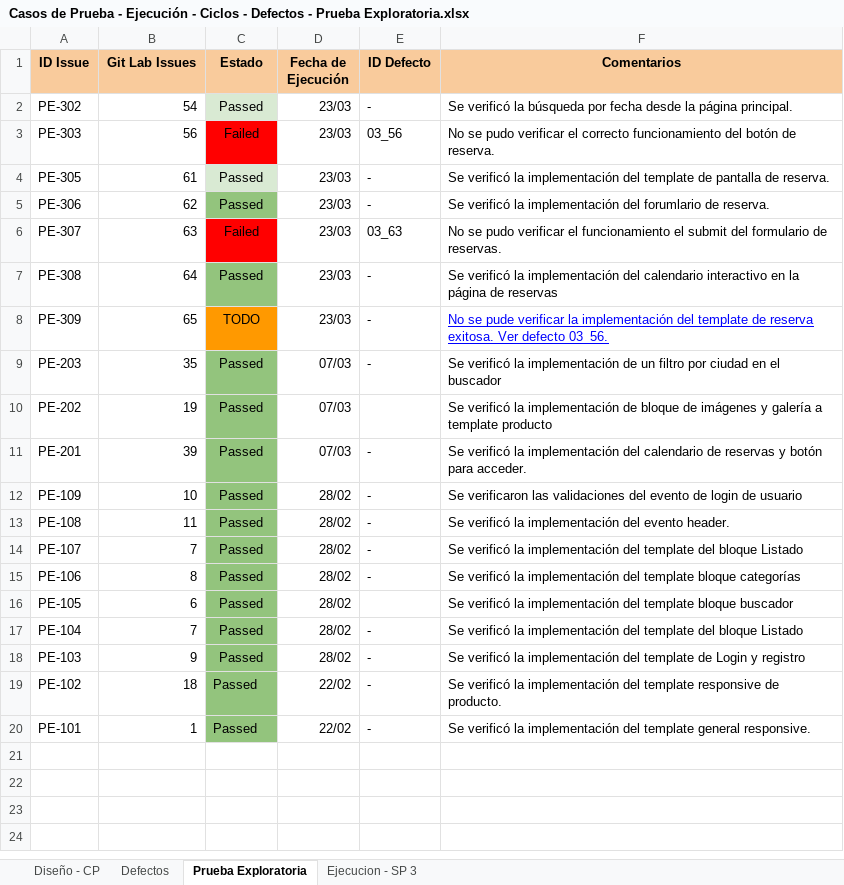
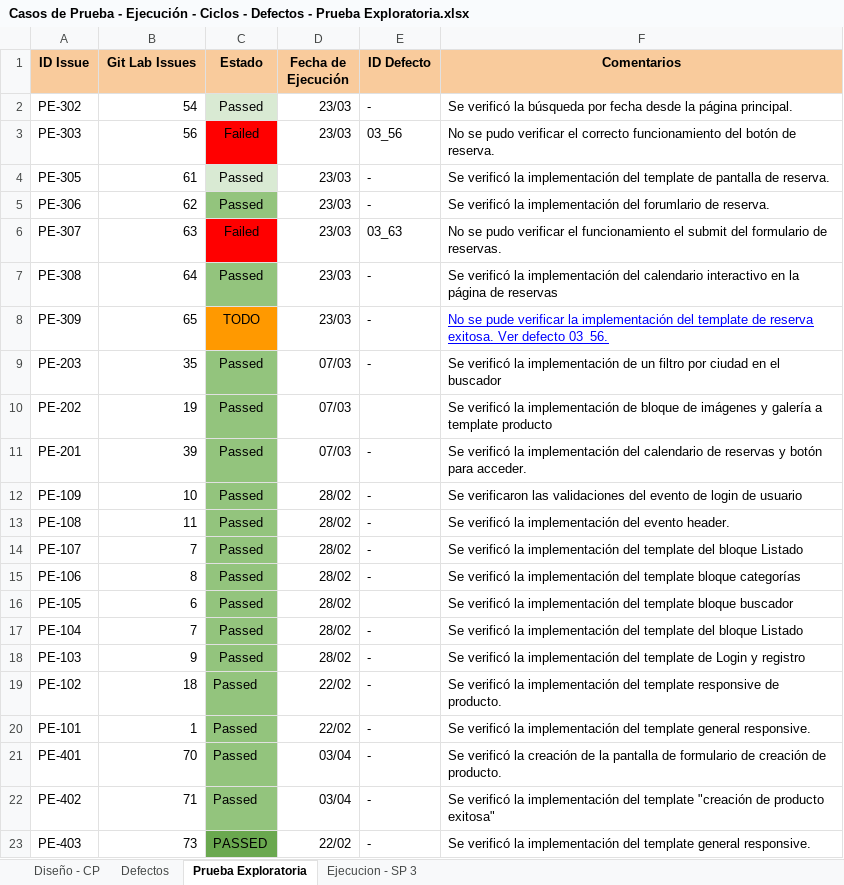
Before and after one commit to Matihp/DH-Booking, an Excel workbook: testing/Casos de Prueba - Ejecución - Ciclos - Defectos - Prueba Exploratoria.xlsx, sheet Prueba Exploratoria, drawn as a sheet; values as stored, in another font and other column widths than the file's, no borders; charts and pictures and conditional formats not drawn; the diff names each change by its address in the sheet, - before the commit and + after, or states it on an @@ line.

```diff
--- a/testing/Casos de Prueba - Ejecución - Ciclos - Defectos - Prueba Exploratoria.xlsx (sheet Prueba Exploratoria)
+++ b/testing/Casos de Prueba - Ejecución - Ciclos - Defectos - Prueba Exploratoria.xlsx (sheet Prueba Exploratoria)
+row 21: PE-401 | 70 | Passed | 03/04 | - | Se verificó la creación de la pantalla de formulario de creación de producto.
+row 22: PE-402 | 71 | Passed | 03/04 | - | Se verificó la implementación del template "creación de producto exitosa"
+row 23: PE-403 | 73 | PASSED | 22/02 | - | Se verificó la implementación del template general responsive.
```
Also changed, not shown: sheet Diseño - CP, sheet Ejecucion - SP 3, sheet Defectos, 3 other files.
